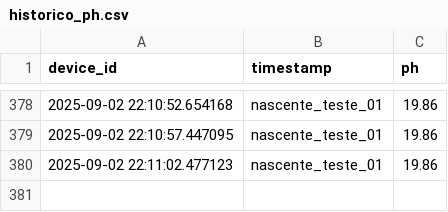
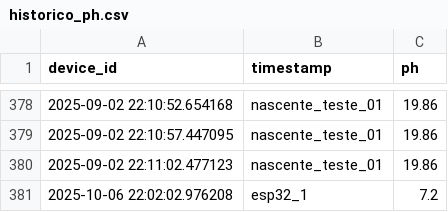
Before and after one commit to RyanRsilva/AGUA_QUE_ALIMENTA, a CSV file: src/banco/historico_ph.csv, drawn as a sheet; only a part is shown, gaps mark what is left out; the diff names each change by its address in the sheet, - before the commit and + after, or states it on an @@ line.

```diff
--- a/src/banco/historico_ph.csv
+++ b/src/banco/historico_ph.csv
+row 381: 2025-10-06 22:02:02.976208 | esp32_1 | 7.2
```
Also changed, not shown: 18 other files.
